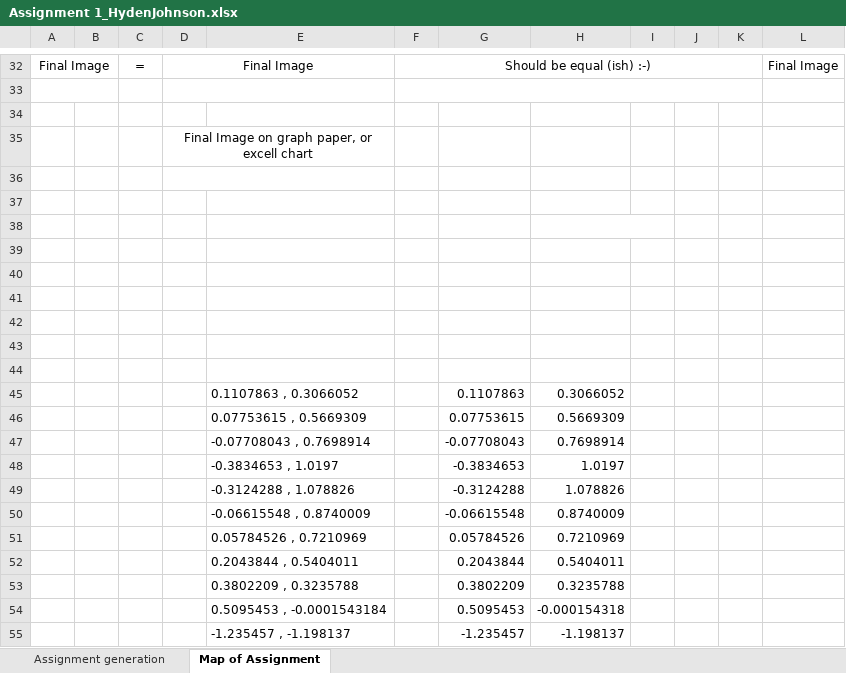
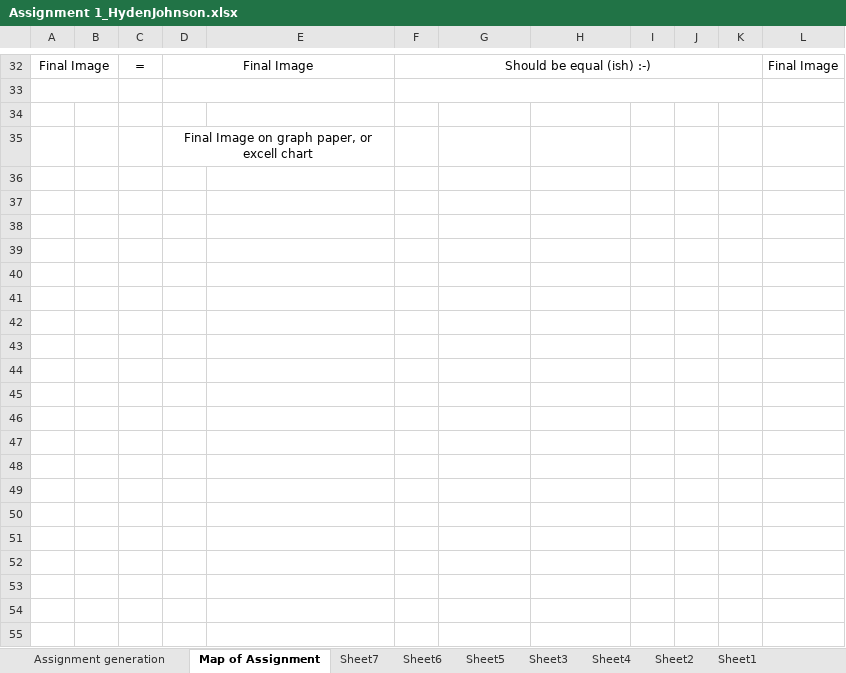
Before and after one commit to HydenJohnson75/ComputerGraphicsProject, an Excel workbook: ImagesAndExcel/Assignment 1_HydenJohnson.xlsx, sheet Map of Assignment, drawn as a sheet; only a part is shown, gaps mark what is left out; values as stored, in another font and other column widths than the file's, no borders; charts and pictures not drawn; the diff covers the shown part only; the diff names each change by its address in the sheet, - before the commit and + after, or states it on an @@ line.

Commit message:
Finished all Assignment
Signed-off-by: STUDENT Hyden Johnson <Hyden.Johnson@students.ittralee.ie>

```diff
--- a/ImagesAndExcel/Assignment 1_HydenJohnson.xlsx (sheet Map of Assignment)
+++ b/ImagesAndExcel/Assignment 1_HydenJohnson.xlsx (sheet Map of Assignment)
+sheet tab: Sheet7
+sheet tab: Sheet6
+sheet tab: Sheet5
+sheet tab: Sheet3
+sheet tab: Sheet4
+sheet tab: Sheet2
+sheet tab: Sheet1
-row 36: (empty)
-row 37: (empty)
-row 38: (empty)
-row 39: (empty)
-row 40: (empty)
-row 41: (empty)
-row 42: (empty)
-row 43: (empty)
-row 44: (empty)
-row 45:  |  |  |  | 0.1107863 , 0.3066052 |  | 0.1107863 | 0.3066052
-row 46:  |  |  |  | 0.07753615 , 0.5669309 |  | 0.07753615 | 0.5669309
-row 47:  |  |  |  | -0.07708043 , 0.7698914 |  | -0.07708043 | 0.7698914
-row 48:  |  |  |  | -0.3834653 , 1.0197 |  | -0.3834653 | 1.0197
-row 49:  |  |  |  | -0.3124288 , 1.078826 |  | -0.3124288 | 1.078826
-row 50:  |  |  |  | -0.06615548 , 0.8740009 |  | -0.06615548 | 0.8740009
-row 51:  |  |  |  | 0.05784526 , 0.7210969 |  | 0.05784526 | 0.7210969
-row 52:  |  |  |  | 0.2043844 , 0.5404011 |  | 0.2043844 | 0.5404011
-row 53:  |  |  |  | 0.3802209 , 0.3235788 |  | 0.3802209 | 0.3235788
-row 54:  |  |  |  | 0.5095453 , -0.0001543184 |  | 0.5095453 | -0.000154318
-row 55:  |  |  |  | -1.235457 , -1.198137 |  | -1.235457 | -1.198137
```
Also changed, not shown: 21 removed rows elsewhere in this sheet, charts or pictures, 7 other files.
